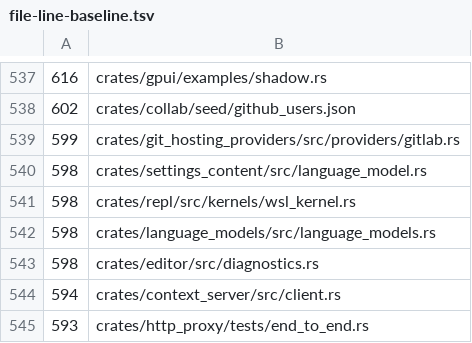
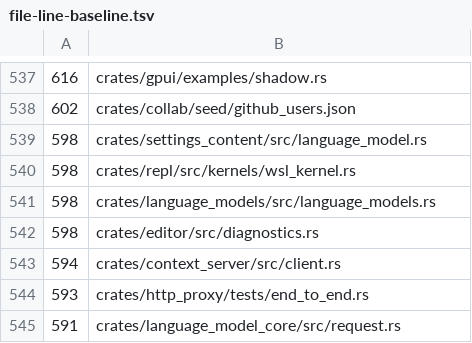
Before and after one commit to dotbrains/mav, a TSV file: script/file-line-baseline.tsv, drawn as a sheet; only a part is shown, gaps mark what is left out; the shorter side is filled out with more unchanged rows; the diff names each change by its address in the sheet, - before the commit and + after, or states it on an @@ line.

Commit message:
refactor: split gitlab provider tests

```diff
--- a/script/file-line-baseline.tsv
+++ b/script/file-line-baseline.tsv
-row 539: 599 | crates/git_hosting_providers/src/providers/gitlab.rs
```
Also changed, not shown: 2 other files.
